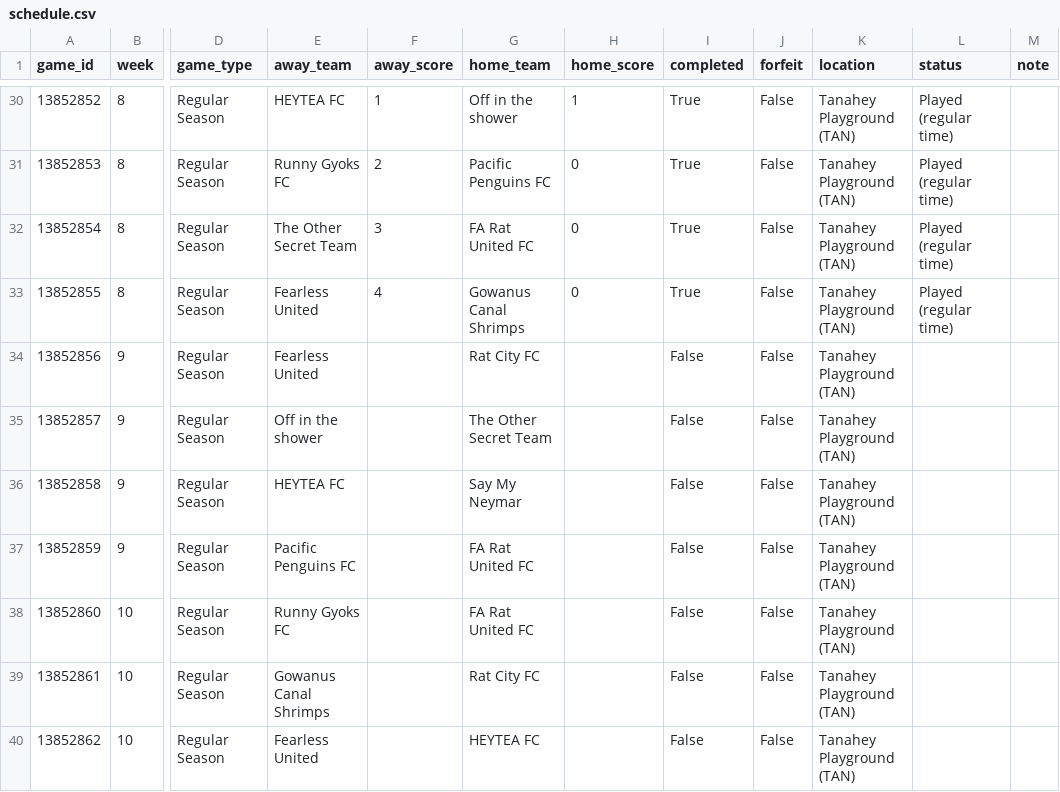
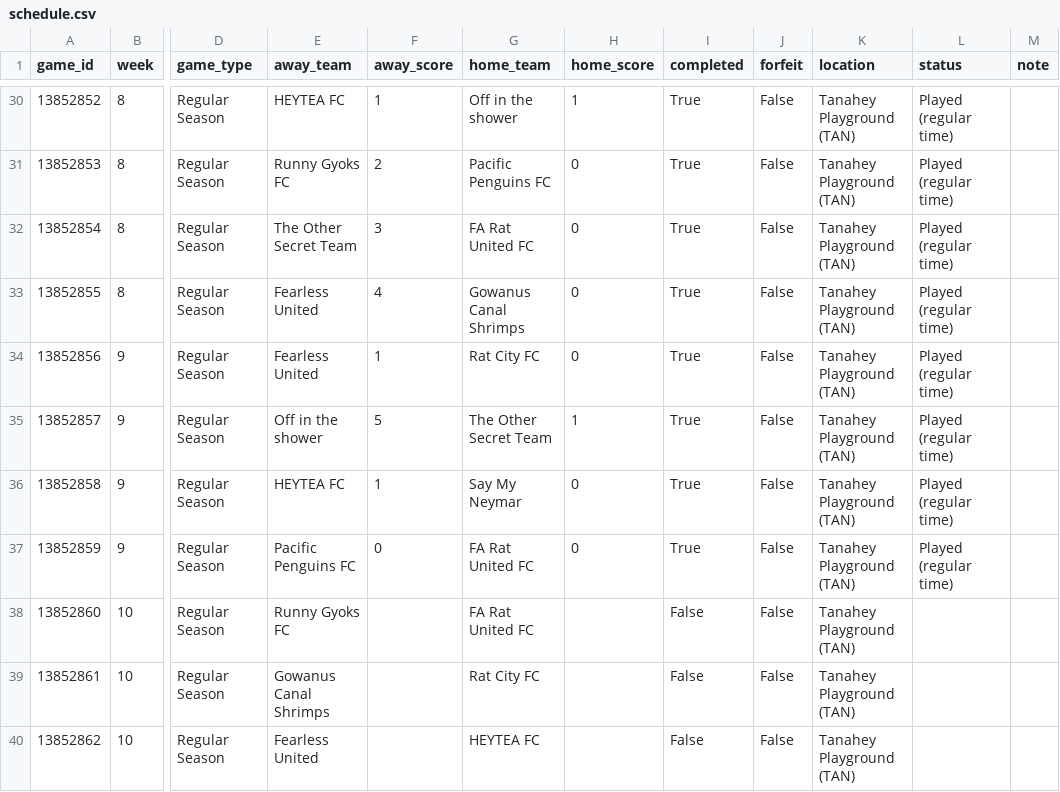
Before and after one commit to jffzhou/nycfooty-power-board, a CSV file: data/schedule.csv, drawn as a sheet; only a part is shown, gaps mark what is left out; the diff names each change by its address in the sheet, - before the commit and + after, or states it on an @@ line.

```diff
--- a/data/schedule.csv
+++ b/data/schedule.csv
-F34 (away_score): (empty)
+F34 (away_score): 1
-H34 (home_score): (empty)
+H34 (home_score): 0
-I34:I37 (completed): False
+I34:I37 (completed): True
-L34:L37 (status): (empty)
+L34:L37 (status): Played (regular time)
-F35 (away_score): (empty)
+F35 (away_score): 5
-H35 (home_score): (empty)
+H35 (home_score): 1
-F36 (away_score): (empty)
+F36 (away_score): 1
-H36:H37 (home_score): (empty)
+H36:H37 (home_score): 0
-F37 (away_score): (empty)
+F37 (away_score): 0
```
Also changed, not shown: data/forecasts.csv, data/projected_standings.csv, 19 other files.
